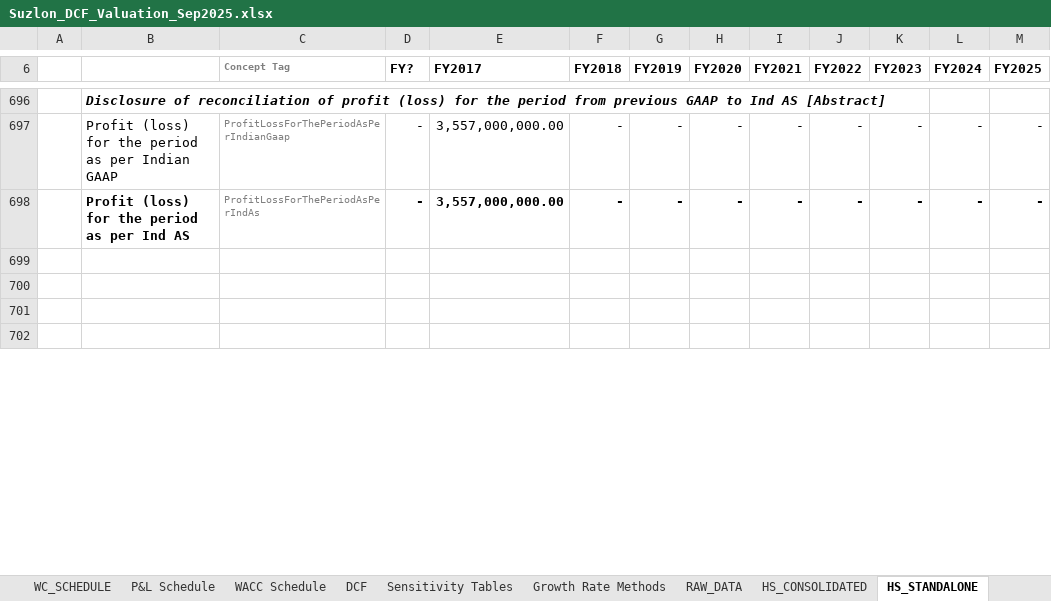
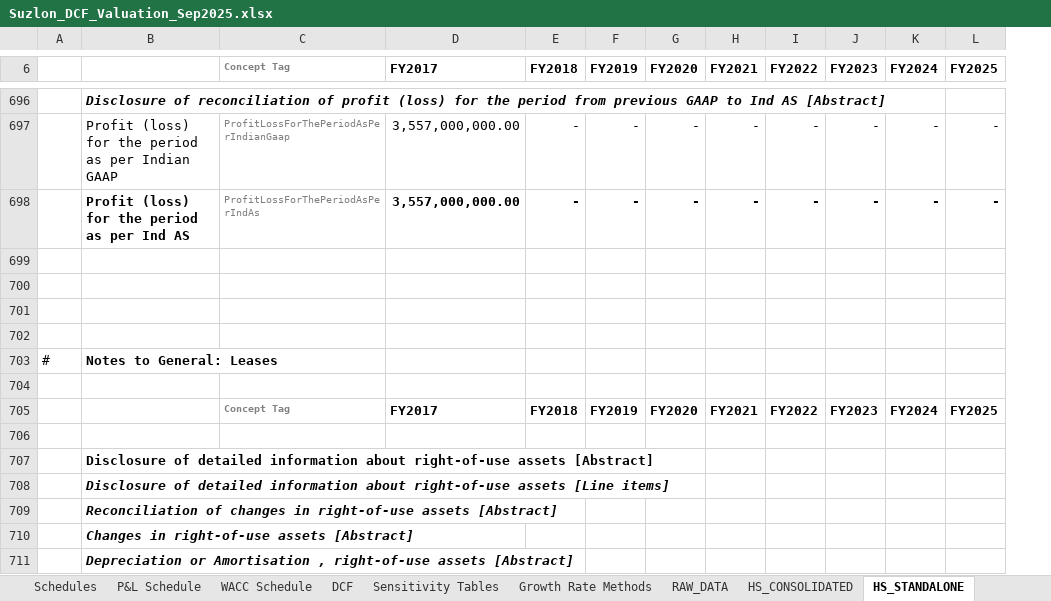
Before and after one commit to sasi2anand-blip/Resume, an Excel workbook: suzlon-dcf-valuation/Suzlon_DCF_Valuation_Sep2025.xlsx, sheet HS_STANDALONE, drawn as a sheet; only a part is shown, gaps mark what is left out; values as stored, in another font and other column widths than the file's, no borders; removed rows and columns are numbered as before the commit, all else as after; the diff covers the shown part only; the diff names each change by its address in the sheet, - before the commit and + after, or states it on an @@ line.

```diff
--- a/suzlon-dcf-valuation/Suzlon_DCF_Valuation_Sep2025.xlsx (sheet HS_STANDALONE)
+++ b/suzlon-dcf-valuation/Suzlon_DCF_Valuation_Sep2025.xlsx (sheet HS_STANDALONE)
-sheet tab: WC_SCHEDULE
-column D (FY?), rows 697-698: - | -
+row 703: # | Notes to General: Leases
+row 704: (empty)
+row 705:  |  | Concept Tag | FY2017 | FY2018 | FY2019 | FY2020 | FY2021 | FY2022 | FY2023 | FY2024 | FY2025
+row 706: (empty)
+row 707:  | Disclosure of detailed information about right-of-use assets [Abstract]
+row 708:  | Disclosure of detailed information about right-of-use assets [Line items]
+row 709:  | Reconciliation of changes in right-of-use assets [Abstract]
+row 710:  | Changes in right-of-use assets [Abstract]
+row 711:  | Depreciation or Amortisation , right-of-use assets [Abstract]
```
Also changed, not shown: 8 added rows and 2 edited cells elsewhere in this sheet, sheet Schedules, sheet DCF, sheet P&L Schedule, sheet Growth Rate Methods, sheet Inputs & Assumptions, sheet Sensitivity Tables, 7 more sheets, formulas that keep their value, 1 other file.
